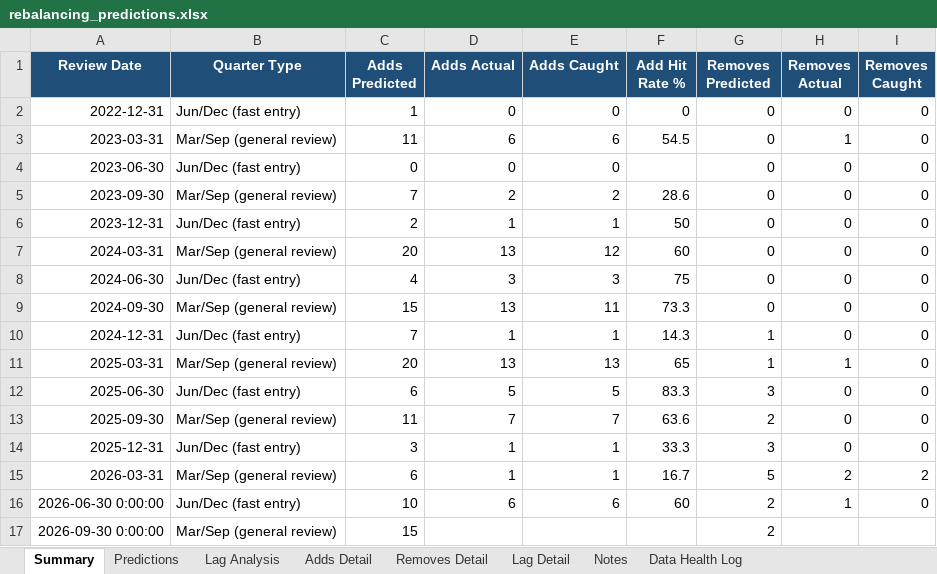
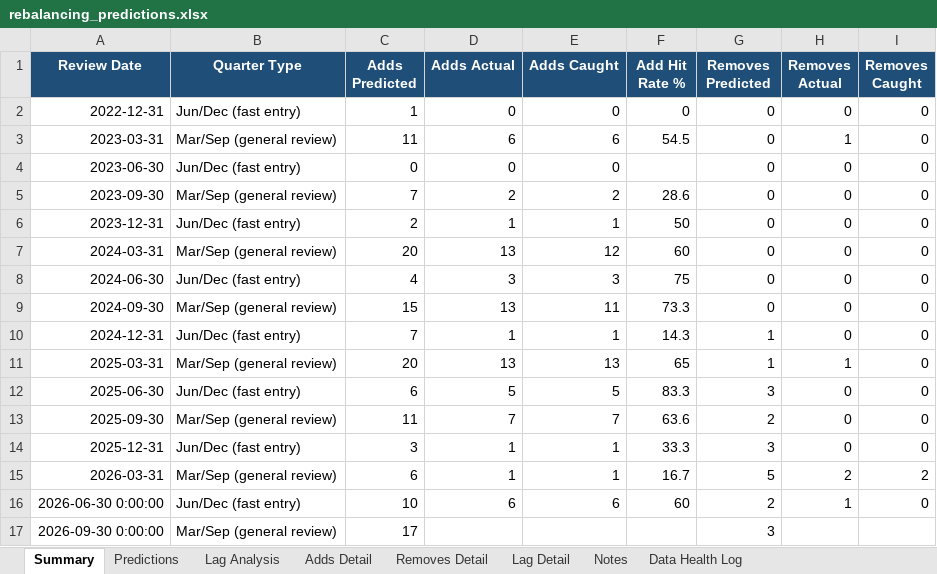
Before and after one commit to KrishnaSaraogi/ftse-india-predictor, an Excel workbook: outputs/rebalancing_predictions.xlsx, sheet Summary, drawn as a sheet; values as stored, in another font and other column widths than the file's, no borders; the diff names each change by its address in the sheet, - before the commit and + after, or states it on an @@ line.

```diff
--- a/outputs/rebalancing_predictions.xlsx (sheet Summary)
+++ b/outputs/rebalancing_predictions.xlsx (sheet Summary)
-C17 (Adds Predicted): 15
+C17 (Adds Predicted): 17
-G17 (Removes Predicted): 2
+G17 (Removes Predicted): 3
```
Also changed, not shown: sheet Predictions, 1 other file.
